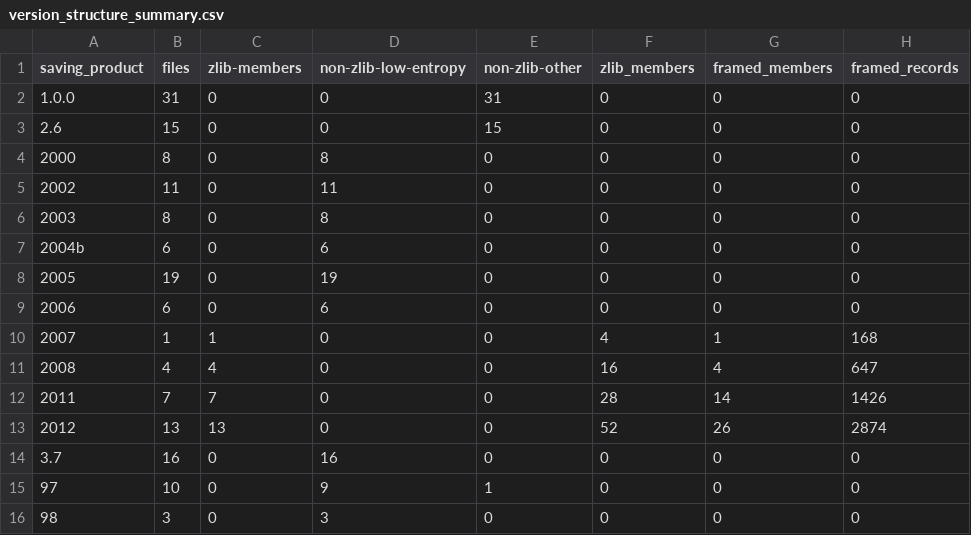
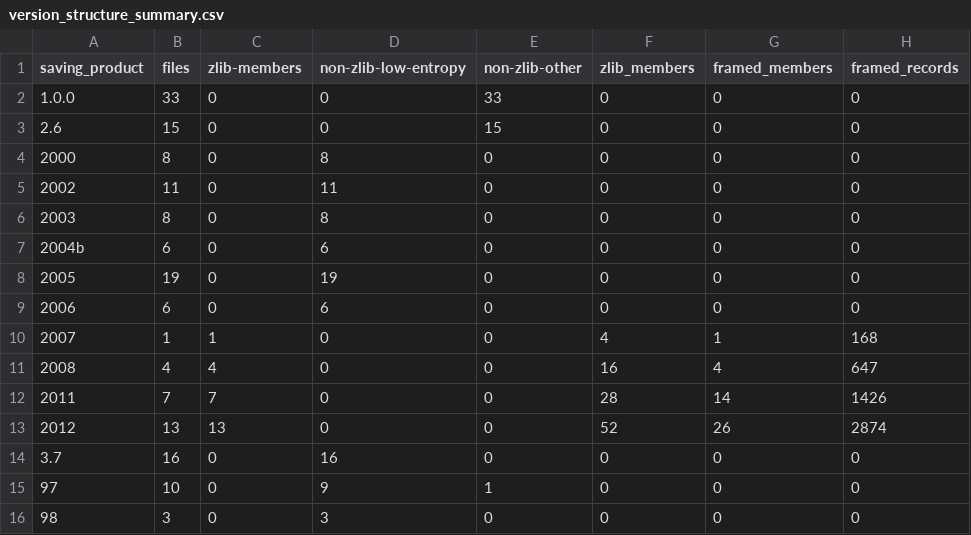
Before and after one commit to rpatters1/finale-mus-reader, a CSV file: research/corpora/tracked-evidence/data/version_structure_summary.csv, drawn as a sheet.

```diff
--- a/research/corpora/tracked-evidence/data/version_structure_summary.csv
+++ b/research/corpora/tracked-evidence/data/version_structure_summary.csv
@@ -1,3 +1,3 @@
 saving_product,files,zlib-members,non-zlib-low-entropy,non-zlib-other,zlib_members,framed_members,framed_records
-1.0.0,31,0,0,31,0,0,0
+1.0.0,33,0,0,33,0,0,0
 2.6,15,0,0,15,0,0,0
```
Also changed, not shown: research/corpora/tracked-evidence/data/corpus_manifest.csv, research/data/surveys.csv, 20 other files.
